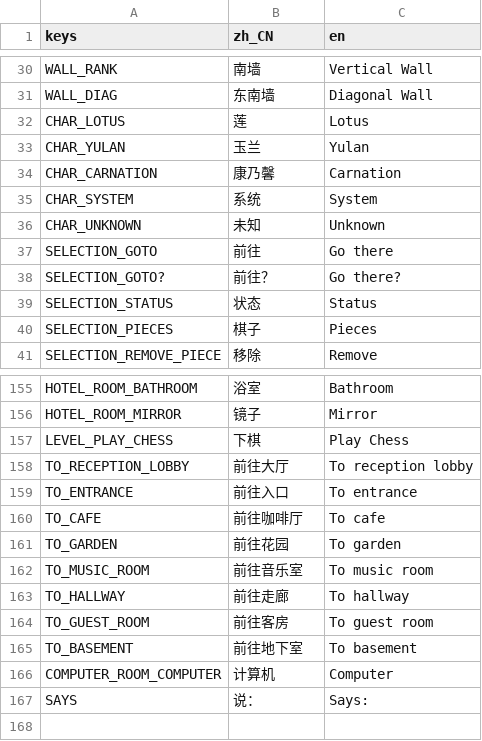
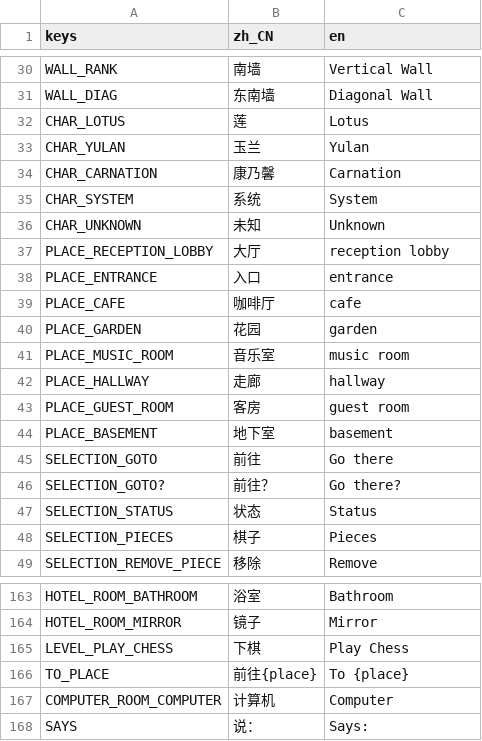
Before and after one commit to godothub/siamese_chess, a CSV file: assets/text/mechanic.csv, drawn as a sheet; only a part is shown, gaps mark what is left out; removed rows and columns are numbered as before the commit, all else as after; the diff names each change by its address in the sheet, - before the commit and + after, or states it on an @@ line.

```diff
--- a/assets/text/mechanic.csv
+++ b/assets/text/mechanic.csv
+row 37: PLACE_RECEPTION_LOBBY | 大厅 | reception lobby
+row 38: PLACE_ENTRANCE | 入口 | entrance
+row 39: PLACE_CAFE | 咖啡厅 | cafe
+row 40: PLACE_GARDEN | 花园 | garden
+row 41: PLACE_MUSIC_ROOM | 音乐室 | music room
+row 42: PLACE_HALLWAY | 走廊 | hallway
+row 43: PLACE_GUEST_ROOM | 客房 | guest room
+row 44: PLACE_BASEMENT | 地下室 | basement
-row 158: TO_RECEPTION_LOBBY | 前往大厅 | To reception lobby
-row 159: TO_ENTRANCE | 前往入口 | To entrance
-row 160: TO_CAFE | 前往咖啡厅 | To cafe
-row 161: TO_GARDEN | 前往花园 | To garden
-row 162: TO_MUSIC_ROOM | 前往音乐室 | To music room
-row 163: TO_HALLWAY | 前往走廊 | To hallway
-row 164: TO_GUEST_ROOM | 前往客房 | To guest room
-row 165: TO_BASEMENT | 前往地下室 | To basement
+row 166: TO_PLACE | 前往{place} | To {place}
```
Also changed, not shown: 14 other files.
